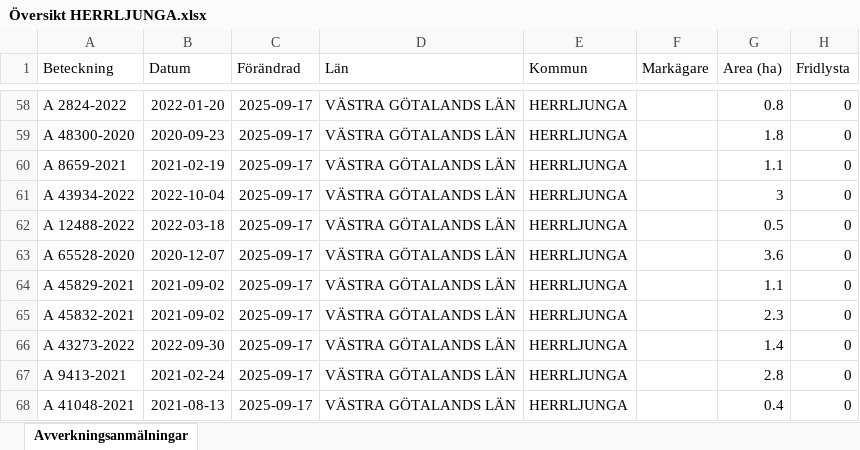
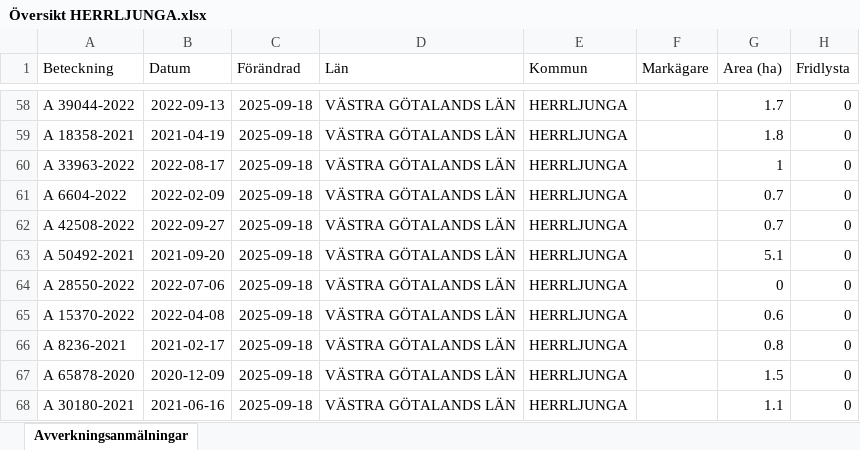
Before and after one commit to klasma/Logging_1466, an Excel workbook: Översikt HERRLJUNGA.xlsx, sheet Avverkningsanmälningar, drawn as a sheet; only a part is shown, gaps mark what is left out; values as stored, in another font and other column widths than the file's, no borders; the diff covers the shown part only; the diff names each change by its address in the sheet, - before the commit and + after, or states it on an @@ line.

```diff
--- a/Översikt HERRLJUNGA.xlsx (sheet Avverkningsanmälningar)
+++ b/Översikt HERRLJUNGA.xlsx (sheet Avverkningsanmälningar)
-A58 (Beteckning): A 2824-2022
+A58 (Beteckning): A 39044-2022
-B58 (Datum): 2022-01-20
+B58 (Datum): 2022-09-13
-C58:C68 (Förändrad): 2025-09-17
+C58:C68 (Förändrad): 2025-09-18
-G58 (Area (ha)): 0.8
+G58 (Area (ha)): 1.7
-A59 (Beteckning): A 48300-2020
+A59 (Beteckning): A 18358-2021
-B59 (Datum): 2020-09-23
+B59 (Datum): 2021-04-19
-A60 (Beteckning): A 8659-2021
+A60 (Beteckning): A 33963-2022
-B60 (Datum): 2021-02-19
+B60 (Datum): 2022-08-17
-G60 (Area (ha)): 1.1
+G60 (Area (ha)): 1
-A61 (Beteckning): A 43934-2022
+A61 (Beteckning): A 6604-2022
-B61 (Datum): 2022-10-04
+B61 (Datum): 2022-02-09
-G61 (Area (ha)): 3
+G61 (Area (ha)): 0.7
-A62 (Beteckning): A 12488-2022
+A62 (Beteckning): A 42508-2022
-B62 (Datum): 2022-03-18
+B62 (Datum): 2022-09-27
-G62 (Area (ha)): 0.5
+G62 (Area (ha)): 0.7
-A63 (Beteckning): A 65528-2020
+A63 (Beteckning): A 50492-2021
-B63 (Datum): 2020-12-07
+B63 (Datum): 2021-09-20
-G63 (Area (ha)): 3.6
+G63 (Area (ha)): 5.1
-A64 (Beteckning): A 45829-2021
+A64 (Beteckning): A 28550-2022
-B64 (Datum): 2021-09-02
+B64 (Datum): 2022-07-06
-G64 (Area (ha)): 1.1
+G64 (Area (ha)): 0
-A65 (Beteckning): A 45832-2021
+A65 (Beteckning): A 15370-2022
-B65 (Datum): 2021-09-02
+B65 (Datum): 2022-04-08
-G65 (Area (ha)): 2.3
+G65 (Area (ha)): 0.6
-A66 (Beteckning): A 43273-2022
+A66 (Beteckning): A 8236-2021
-B66 (Datum): 2022-09-30
+B66 (Datum): 2021-02-17
-G66 (Area (ha)): 1.4
+G66 (Area (ha)): 0.8
-A67 (Beteckning): A 9413-2021
+A67 (Beteckning): A 65878-2020
-B67 (Datum): 2021-02-24
+B67 (Datum): 2020-12-09
-G67 (Area (ha)): 2.8
+G67 (Area (ha)): 1.5
-A68 (Beteckning): A 41048-2021
+A68 (Beteckning): A 30180-2021
-B68 (Datum): 2021-08-13
+B68 (Datum): 2021-06-16
-G68 (Area (ha)): 0.4
+G68 (Area (ha)): 1.1
```
Also changed, not shown: 1555 edited cells elsewhere in this sheet, artfynd/A 15042-2024 artfynd.xlsx, artfynd/A 19923-2025 artfynd.xlsx, 24 other files.
